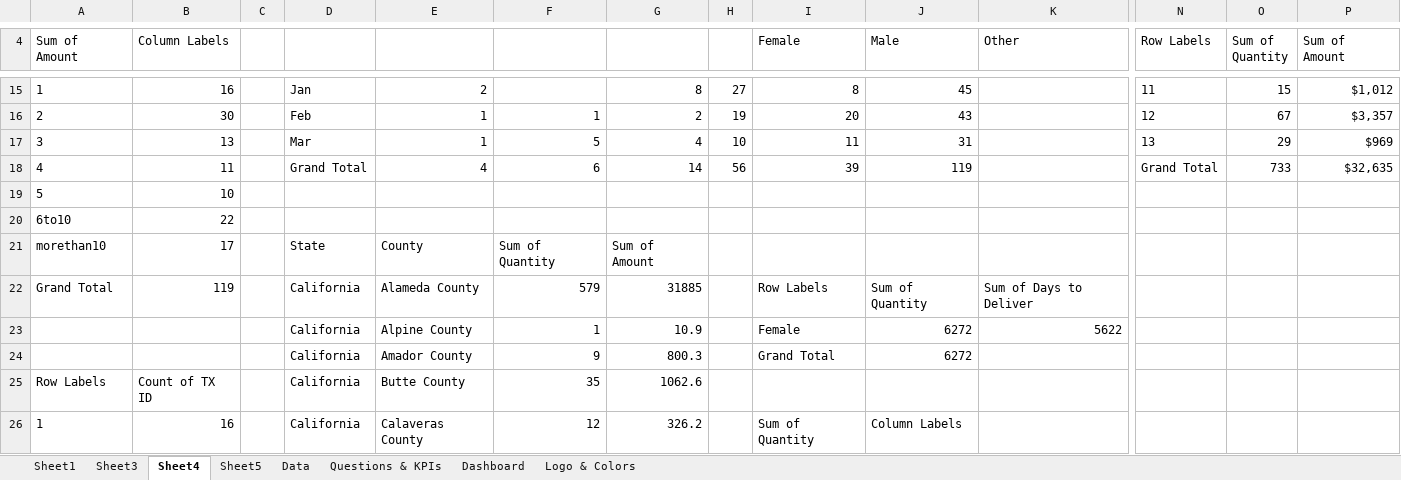
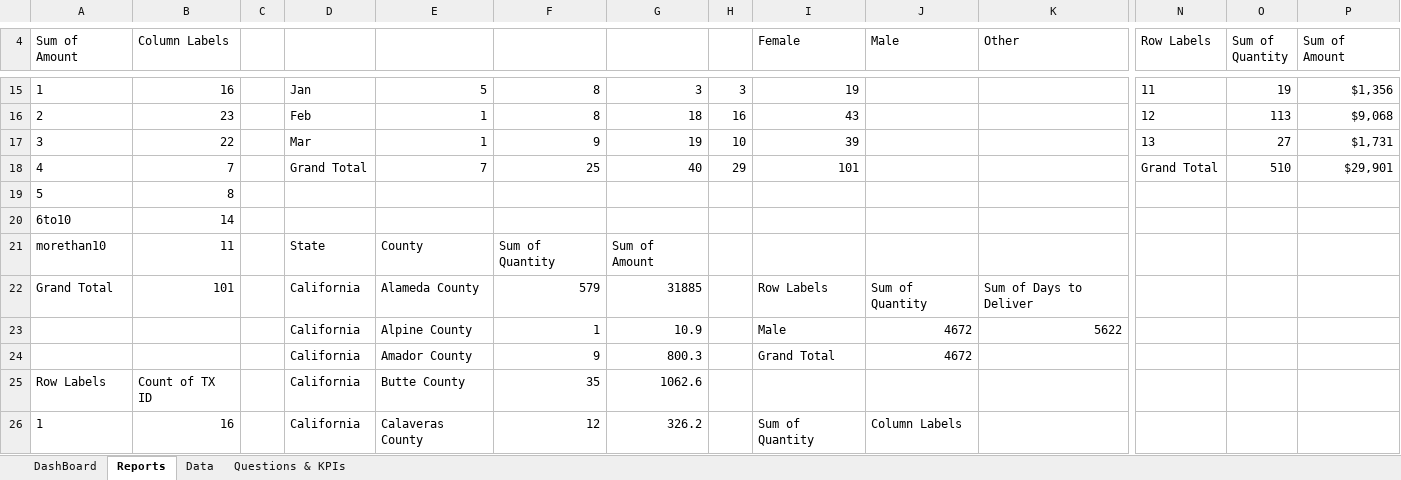
Before and after one commit to Narendra-Gandi/ecommerce-sales-dashboard-excel, an Excel workbook: dashboard/ecommerce_dashboard.xlsx, sheet Reports, drawn as a sheet; only a part is shown, gaps mark what is left out; values as stored, in another font and other column widths than the file's, no borders; conditional formats not drawn; removed rows and columns are numbered as before the commit, all else as after; rows hold the shown columns only; the diff covers the shown part only; the diff names each change by its address in the sheet, - before the commit and + after, or states it on an @@ line.

```diff
--- a/dashboard/ecommerce_dashboard.xlsx (sheet Reports)
+++ b/dashboard/ecommerce_dashboard.xlsx (sheet Reports)
-sheet tab: Sheet3
+sheet tab: DashBoard
-sheet tab: Sheet4
+sheet tab: Reports
-sheet tab: Sheet1
-sheet tab: Sheet5
-sheet tab: Dashboard
-sheet tab: Logo & Colors
-E15: 2
+E15: 5
-F15: (empty)
+F15: 8
-G15: 8
+G15: 3
-H15: 27
+H15: 3
-I15 (Female): 8
+I15 (Female): 19
-J15 (Male): 45
+J15 (Male): (empty)
-O15 (Sum of Quantity): 15
+O15 (Sum of Quantity): 19
-P15 (Sum of Amount): $1,012
+P15 (Sum of Amount): $1,356
-B16 (Column Labels): 30
+B16 (Column Labels): 23
-F16: 1
+F16: 8
-G16: 2
+G16: 18
-H16: 19
+H16: 16
-I16 (Female): 20
+I16 (Female): 43
-J16 (Male): 43
+J16 (Male): (empty)
-O16 (Sum of Quantity): 67
+O16 (Sum of Quantity): 113
-P16 (Sum of Amount): $3,357
+P16 (Sum of Amount): $9,068
-B17 (Column Labels): 13
+B17 (Column Labels): 22
-F17: 5
+F17: 9
-G17: 4
+G17: 19
-I17 (Female): 11
+I17 (Female): 39
-J17 (Male): 31
+J17 (Male): (empty)
-O17 (Sum of Quantity): 29
+O17 (Sum of Quantity): 27
-P17 (Sum of Amount): $969
+P17 (Sum of Amount): $1,731
-row 18: 4 | 11 |  | Grand Total | 4 | 6 | 14 | 56 | 39 | 119 |  | Grand Total | 733 | $32,635
+row 18: 4 | 7 |  | Grand Total | 7 | 25 | 40 | 29 | 101 |  |  | Grand Total | 510 | $29,901
-B19 (Column Labels): 10
+B19 (Column Labels): 8
-B20 (Column Labels): 22
+B20 (Column Labels): 14
-B21 (Column Labels): 17
+B21 (Column Labels): 11
-B22 (Column Labels): 119
+B22 (Column Labels): 101
-I23 (Female): Female
+I23 (Female): Male
-J23:J24 (Male): 6272
+J23:J24 (Male): 4672
```
Also changed, not shown: 5 added rows, 5 removed rows and 87 edited cells elsewhere in this sheet, charts or pictures.
